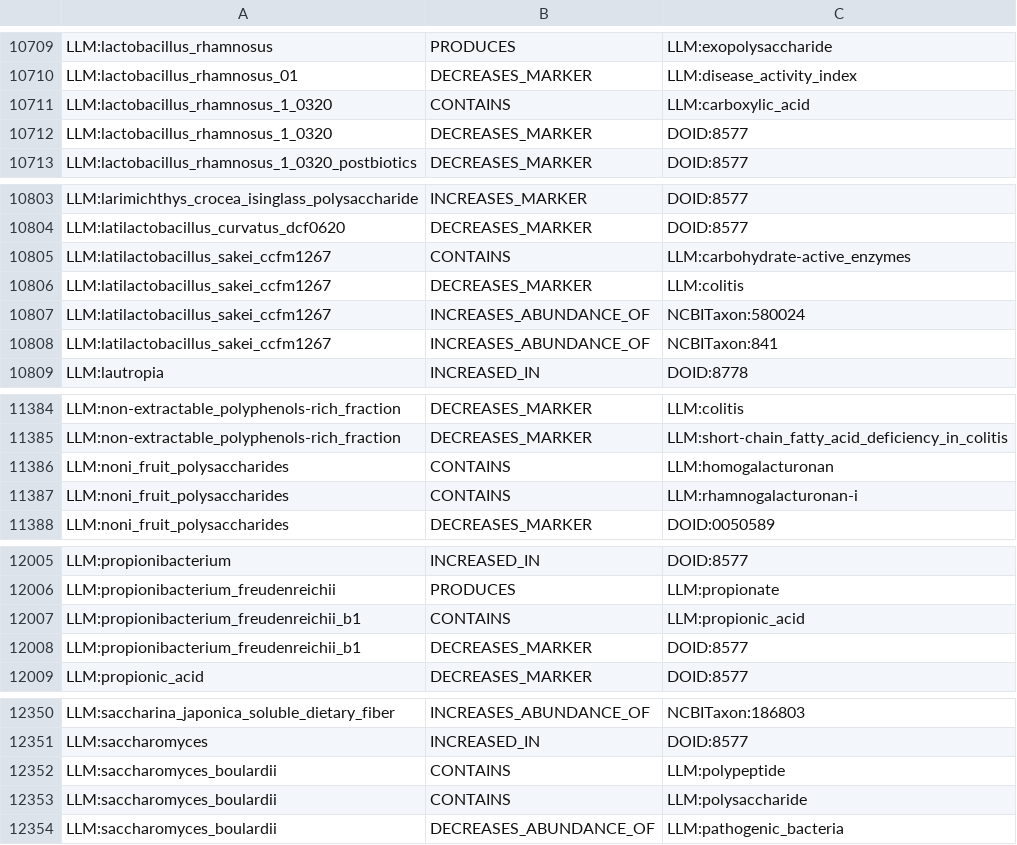
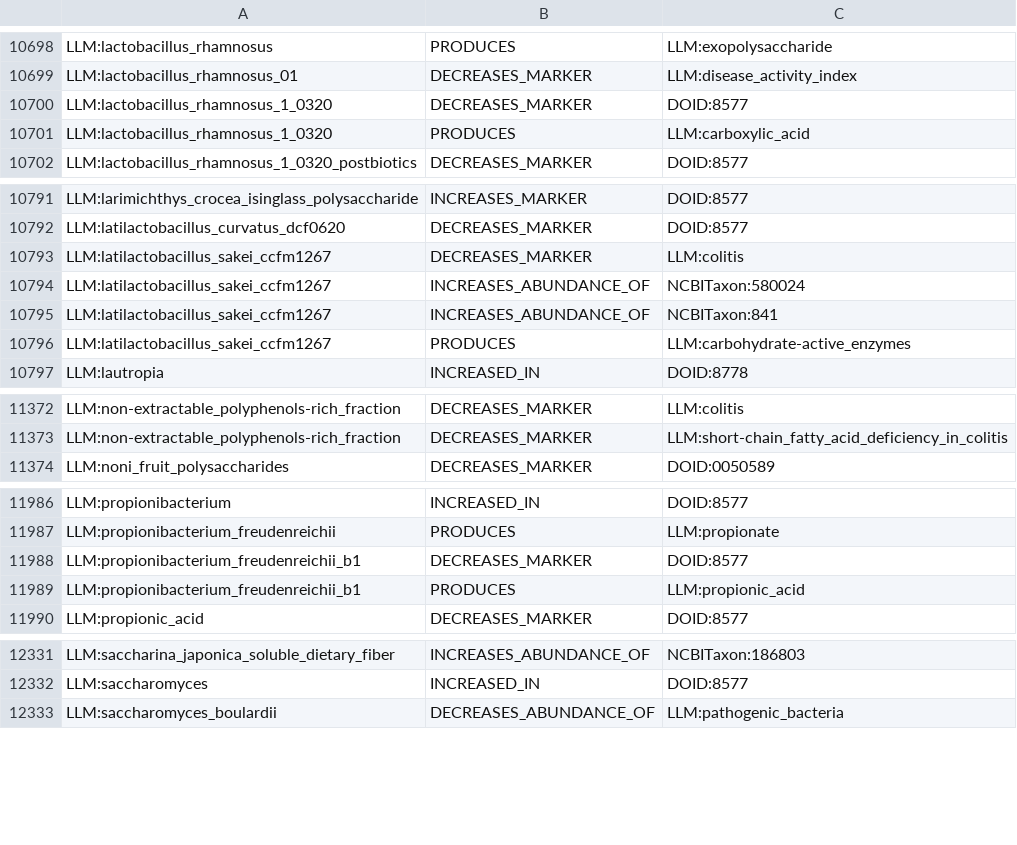
Before and after one commit to sthoniyot/DietIBD-KG, a TSV file: data/processed/embeddings/kg_triples.tsv, drawn as a sheet; only a part is shown, gaps mark what is left out; removed rows and columns are numbered as before the commit, all else as after; the diff covers the shown part only; the diff names each change by its address in the sheet, - before the commit and + after, or states it on an @@ line.

```diff
--- a/data/processed/embeddings/kg_triples.tsv
+++ b/data/processed/embeddings/kg_triples.tsv
-row 10711: LLM:lactobacillus_rhamnosus_1_0320 | CONTAINS | LLM:carboxylic_acid
+row 10701: LLM:lactobacillus_rhamnosus_1_0320 | PRODUCES | LLM:carboxylic_acid
-row 10805: LLM:latilactobacillus_sakei_ccfm1267 | CONTAINS | LLM:carbohydrate-active_enzymes
+row 10796: LLM:latilactobacillus_sakei_ccfm1267 | PRODUCES | LLM:carbohydrate-active_enzymes
-row 11386: LLM:noni_fruit_polysaccharides | CONTAINS | LLM:homogalacturonan
-row 11387: LLM:noni_fruit_polysaccharides | CONTAINS | LLM:rhamnogalacturonan-i
-row 12007: LLM:propionibacterium_freudenreichii_b1 | CONTAINS | LLM:propionic_acid
+row 11989: LLM:propionibacterium_freudenreichii_b1 | PRODUCES | LLM:propionic_acid
-row 12352: LLM:saccharomyces_boulardii | CONTAINS | LLM:polypeptide
-row 12353: LLM:saccharomyces_boulardii | CONTAINS | LLM:polysaccharide
```
Also changed, not shown: 6 added rows and 28 removed rows elsewhere in this file, data/processed/embeddings/kg_nodes.tsv, 9 other files.
